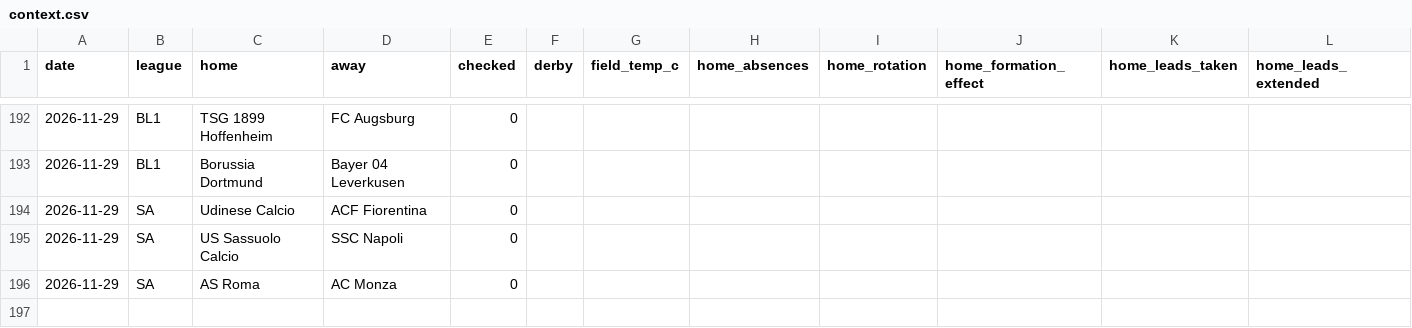
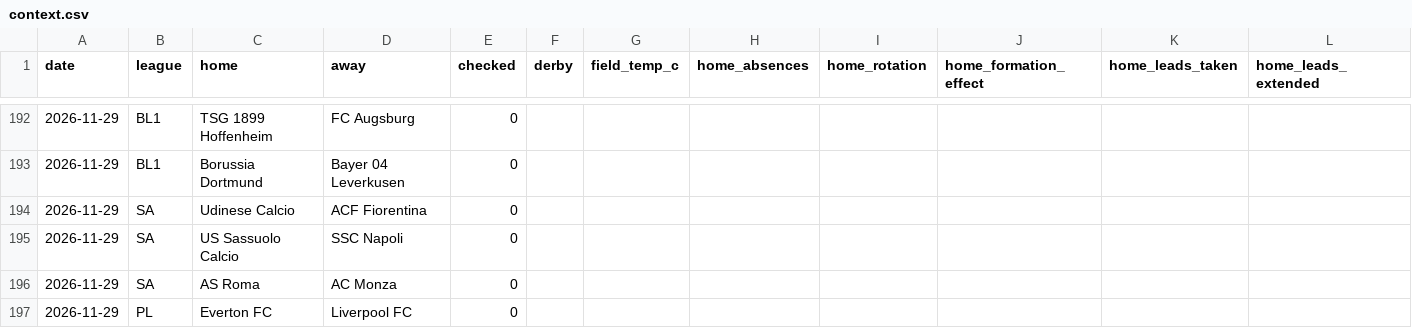
Before and after one commit to AgainBuilds/BARBADOX-MODEL, a CSV file: context.csv, drawn as a sheet; only a part is shown, gaps mark what is left out; rows hold the shown columns only; the diff names each change by its address in the sheet, - before the commit and + after, or states it on an @@ line.

```diff
--- a/context.csv
+++ b/context.csv
+row 197: 2026-11-29 | PL | Everton FC | Liverpool FC | 0
```
Also changed, not shown: blue_balances.csv, blue_dropped.csv, 3 other files.
